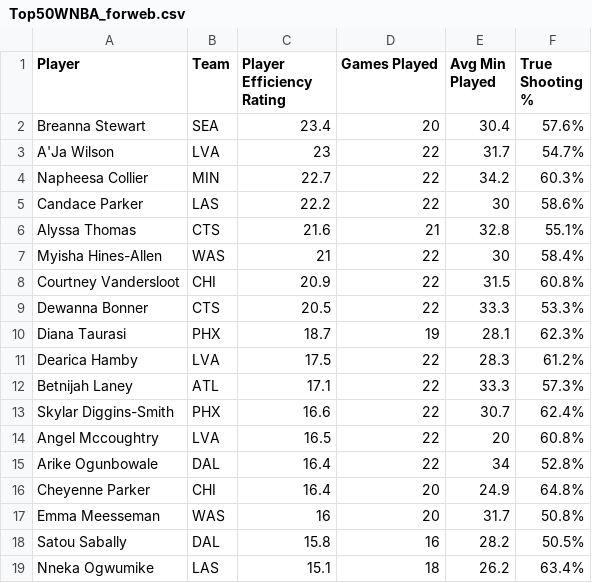
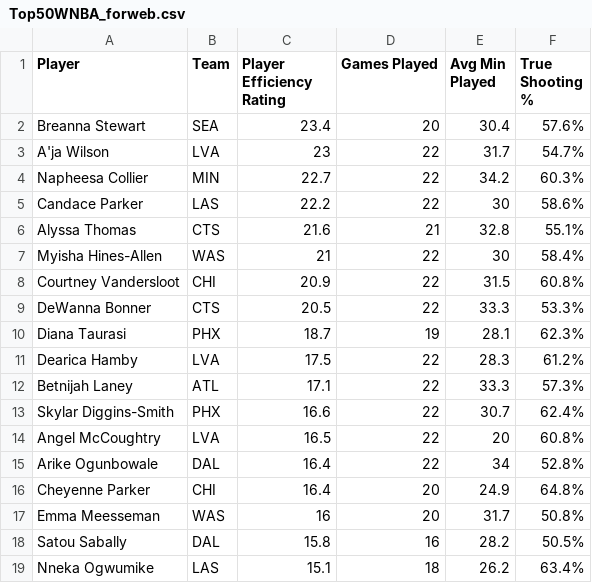
Before and after one commit to tylerspck/Bubble_ball, a CSV file: data_files/FinalDataFiles/Top50WNBA_forweb.csv, drawn as a sheet; only a part is shown.

Commit message:
Update Top50WNBA_forweb.csv

```diff
--- a/data_files/FinalDataFiles/Top50WNBA_forweb.csv
+++ b/data_files/FinalDataFiles/Top50WNBA_forweb.csv
@@ -2,3 +2,3 @@ Player,Team,Player Efficiency Rating,Games Played,Avg Min Played,True Shooting %
 Breanna Stewart,SEA,23.4,20,30.4,57.6%
-A'Ja Wilson,LVA,23,22,31.7,54.7%
+A'ja Wilson,LVA,23,22,31.7,54.7%
 Napheesa Collier,MIN,22.7,22,34.2,60.3%
@@ -8,3 +8,3 @@ Myisha Hines-Allen,WAS,21,22,30,58.4%
 Courtney Vandersloot,CHI,20.9,22,31.5,60.8%
-Dewanna Bonner,CTS,20.5,22,33.3,53.3%
+DeWanna Bonner,CTS,20.5,22,33.3,53.3%
 Diana Taurasi,PHX,18.7,19,28.1,62.3%
@@ -13,3 +13,3 @@ Betnijah Laney,ATL,17.1,22,33.3,57.3%
 Skylar Diggins-Smith,PHX,16.6,22,30.7,62.4%
-Angel Mccoughtry,LVA,16.5,22,20,60.8%
+Angel McCoughtry,LVA,16.5,22,20,60.8%
 Arike Ogunbowale,DAL,16.4,22,34,52.8%
```
